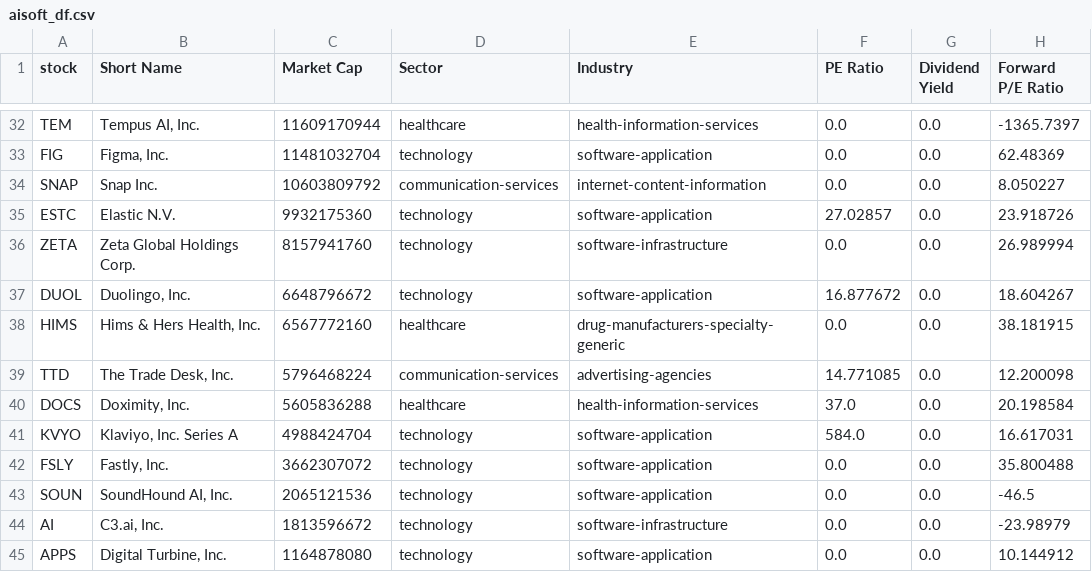
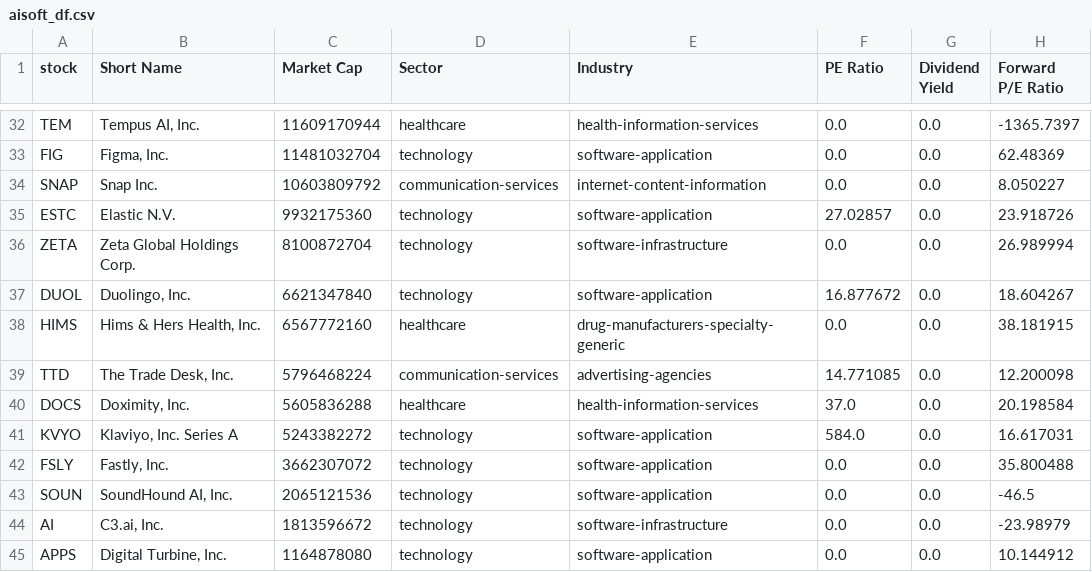
Before and after one commit to chenyicheng2008/sp500-OHLC, a CSV file: data/weekly_reutin/aisoft_df.csv, drawn as a sheet; only a part is shown, gaps mark what is left out; the diff covers the shown part only; the diff names each change by its address in the sheet, - before the commit and + after, or states it on an @@ line.

```diff
--- a/data/weekly_reutin/aisoft_df.csv
+++ b/data/weekly_reutin/aisoft_df.csv
-C36 (Market Cap): 8157941760
+C36 (Market Cap): 8100872704
-C37 (Market Cap): 6648796672
+C37 (Market Cap): 6621347840
-C41 (Market Cap): 4988424704
+C41 (Market Cap): 5243382272
```
Also changed, not shown: 12 edited cells elsewhere in this file, data/weekly_reutin/Memory_data.csv, data/weekly_reutin/Memory_ohlc.csv, 3 other files.
